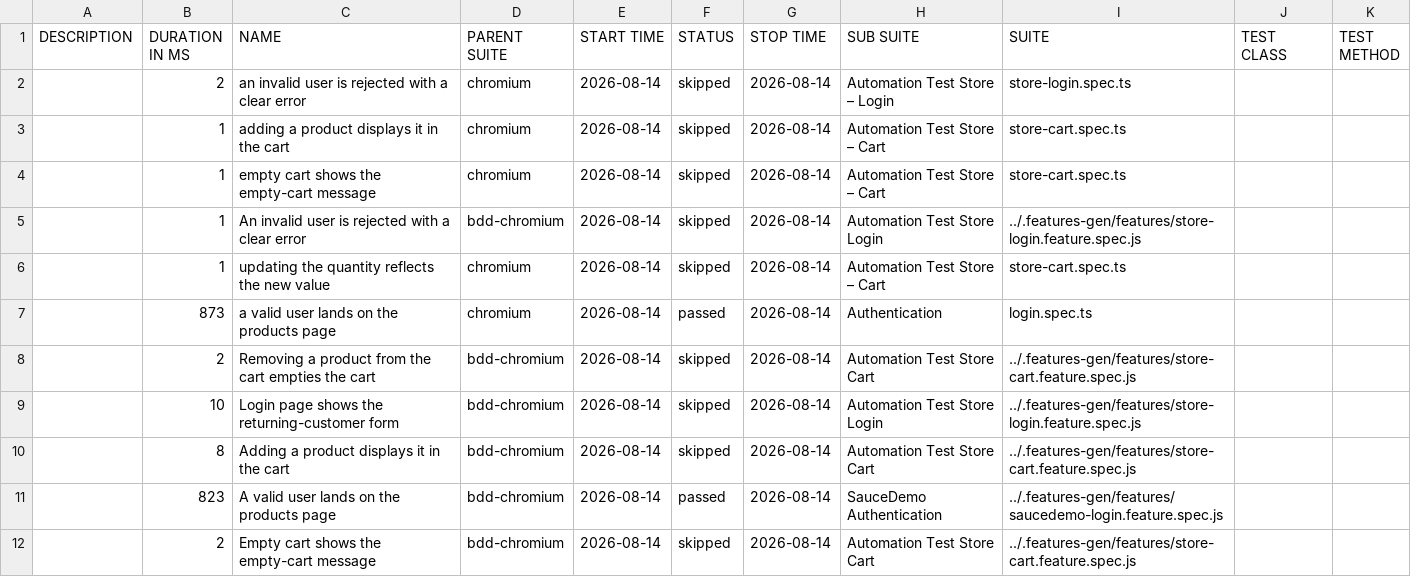
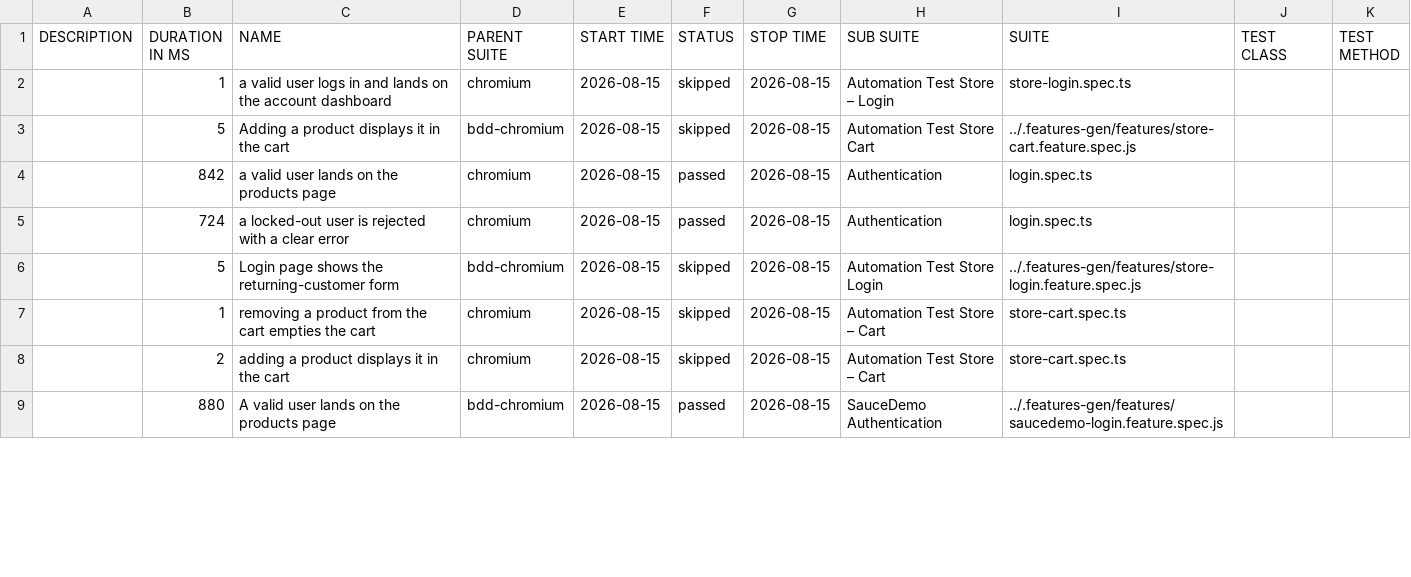
Before and after one commit to Cacheater/playwright-e2e-framework, a CSV file: data/suites.csv, drawn as a sheet; only a part is shown; the diff covers the shown part only.

```diff
--- a/data/suites.csv
+++ b/data/suites.csv
@@ -1,12 +1,9 @@
 "DESCRIPTION","DURATION IN MS","NAME","PARENT SUITE","START TIME","STATUS","STOP TIME","SUB SUITE","SUITE","TEST CLASS","TEST METHOD"
-"","2","an invalid user is rejected with a clear error","chromium","2026-08-14","skipped","2026-08-14","Automation Test Store – Login","store-login.spec.ts","",""
-"","1","adding a product displays it in the cart","chromium","2026-08-14","skipped","2026-08-14","Automation Test Store – Cart","store-cart.spec.ts","",""
-"","1","empty cart shows the empty-cart message","chromium","2026-08-14","skipped","2026-08-14","Automation Test Store – Cart","store-cart.spec.ts","",""
-"","1","An invalid user is rejected with a clear error","bdd-chromium","2026-08-14","skipped","2026-08-14","Automation Test Store Login","../.features-gen/features/store-login.feature.spec.js","",""
-"","1","updating the quantity reflects the new value","chromium","2026-08-14","skipped","2026-08-14","Automation Test Store – Cart","store-cart.spec.ts","",""
-"","873","a valid user lands on the products page","chromium","2026-08-14","passed","2026-08-14","Authentication","login.spec.ts","",""
-"","2","Removing a product from the cart empties the cart","bdd-chromium","2026-08-14","skipped","2026-08-14","Automation Test Store Cart","../.features-gen/features/store-cart.feature.spec.js","",""
-"","10","Login page shows the returning-customer form","bdd-chromium","2026-08-14","skipped","2026-08-14","Automation Test Store Login","../.features-gen/features/store-login.feature.spec.js","",""
-"","8","Adding a product displays it in the cart","bdd-chromium","2026-08-14","skipped","2026-08-14","Automation Test Store Cart","../.features-gen/features/store-cart.feature.spec.js","",""
-"","823","A valid user lands on the products page","bdd-chromium","2026-08-14","passed","2026-08-14","SauceDemo Authentication","../.features-gen/features/saucedemo-login.feature.spec.js","",""
-"","2","Empty cart shows the empty-cart message","bdd-chromium","2026-08-14","skipped","2026-08-14","Automation Test Store Cart","../.features-gen/features/store-cart.feature.spec.js","",""
+"","1","a valid user logs in and lands on the account dashboard","chromium","2026-08-15","skipped","2026-08-15","Automation Test Store – Login","store-login.spec.ts","",""
+"","5","Adding a product displays it in the cart","bdd-chromium","2026-08-15","skipped","2026-08-15","Automation Test Store Cart","../.features-gen/features/store-cart.feature.spec.js","",""
+"","842","a valid user lands on the products page","chromium","2026-08-15","passed","2026-08-15","Authentication","login.spec.ts","",""
+"","724","a locked-out user is rejected with a clear error","chromium","2026-08-15","passed","2026-08-15","Authentication","login.spec.ts","",""
+"","5","Login page shows the returning-customer form","bdd-chromium","2026-08-15","skipped","2026-08-15","Automation Test Store Login","../.features-gen/features/store-login.feature.spec.js","",""
+"","1","removing a product from the cart empties the cart","chromium","2026-08-15","skipped","2026-08-15","Automation Test Store – Cart","store-cart.spec.ts","",""
+"","2","adding a product displays it in the cart","chromium","2026-08-15","skipped","2026-08-15","Automation Test Store – Cart","store-cart.spec.ts","",""
+"","880","A valid user lands on the products page","bdd-chromium","2026-08-15","passed","2026-08-15","SauceDemo Authentication","../.features-gen/features/saucedemo-login.feature.spec.js","",""
```
Also changed, not shown: 5 added rows, 2 removed rows and 17 edited cells elsewhere in this file, 50 other files.
